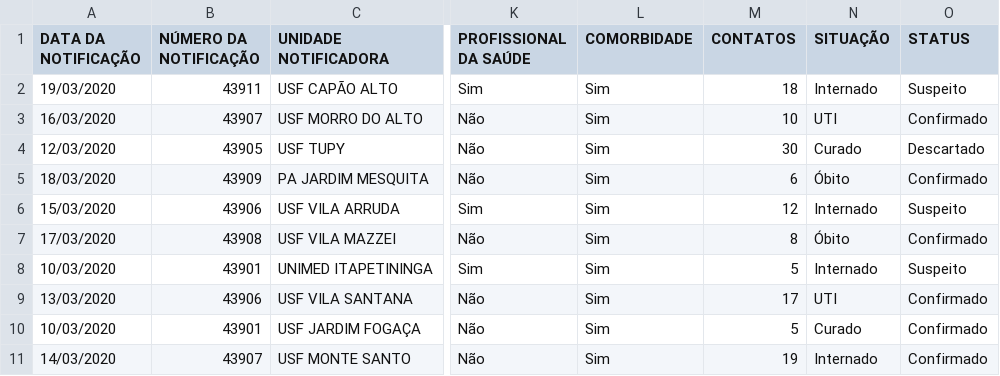
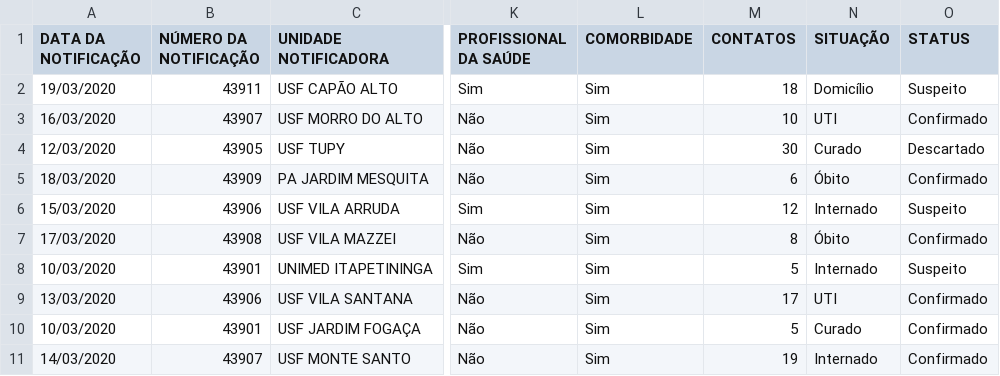
Before and after one commit to tiberiosantos/tracker, a CSV file: report.csv, drawn as a sheet; only a part is shown, gaps mark what is left out; the diff names each change by its address in the sheet, - before the commit and + after, or states it on an @@ line.

```diff
--- a/report.csv
+++ b/report.csv
-N2 (SITUAÇÃO): Internado
+N2 (SITUAÇÃO): Domicílio
```
Also changed, not shown: 2 other files.
